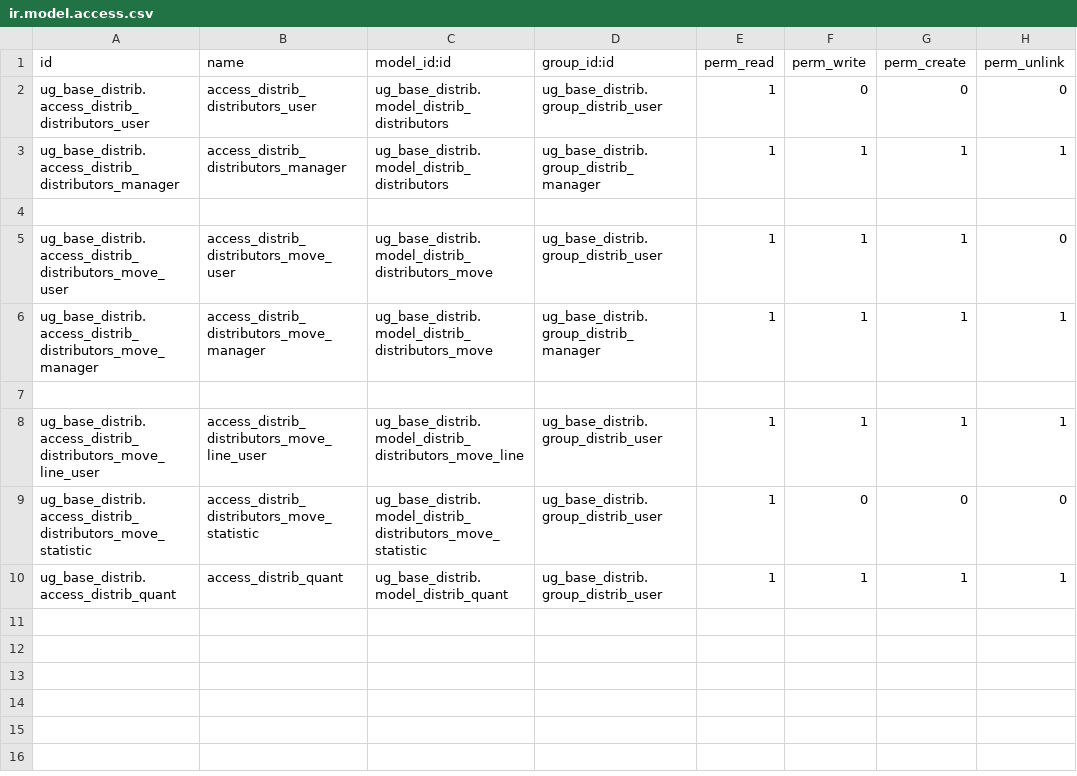
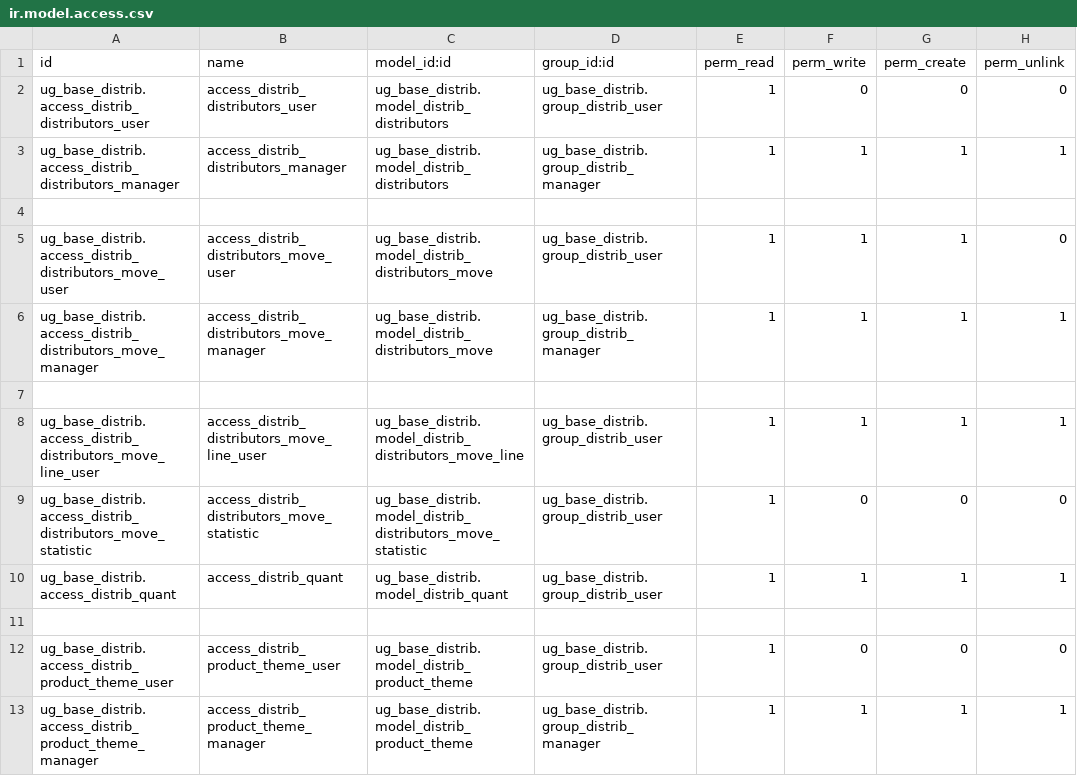
Before and after one commit to bakum/odoo_dev, a CSV file: addon_ugears/ug_base_distrib/security/ir.model.access.csv, drawn as a sheet.

```diff
--- a/addon_ugears/ug_base_distrib/security/ir.model.access.csv
+++ b/addon_ugears/ug_base_distrib/security/ir.model.access.csv
@@ -10 +10,4 @@ ug_base_distrib.access_distrib_distributors_move_statistic,access_distrib_distri
 ug_base_distrib.access_distrib_quant,access_distrib_quant,ug_base_distrib.model_distrib_quant,ug_base_distrib.group_distrib_user,1,1,1,1
+
+ug_base_distrib.access_distrib_product_theme_user,access_distrib_product_theme_user,ug_base_distrib.model_distrib_product_theme,ug_base_distrib.group_distrib_user,1,0,0,0
+ug_base_distrib.access_distrib_product_theme_manager,access_distrib_product_theme_manager,ug_base_distrib.model_distrib_product_theme,ug_base_distrib.group_distrib_manager,1,1,1,1
```
Also changed, not shown: 10 other files.
